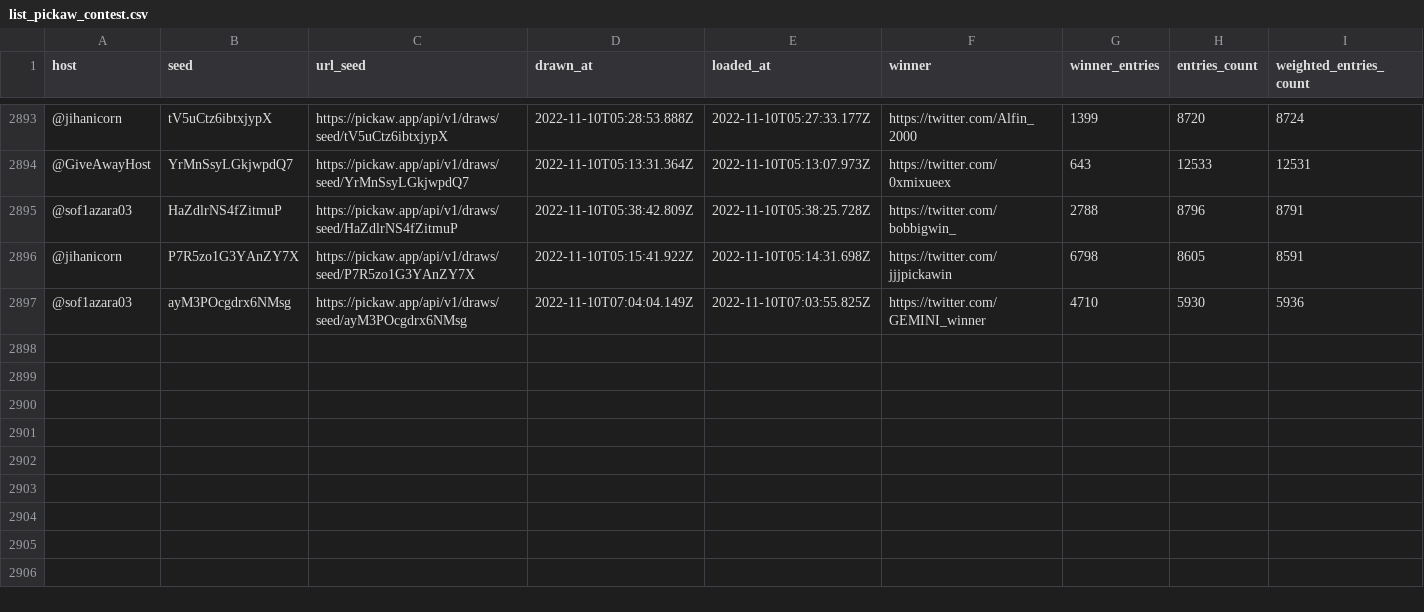
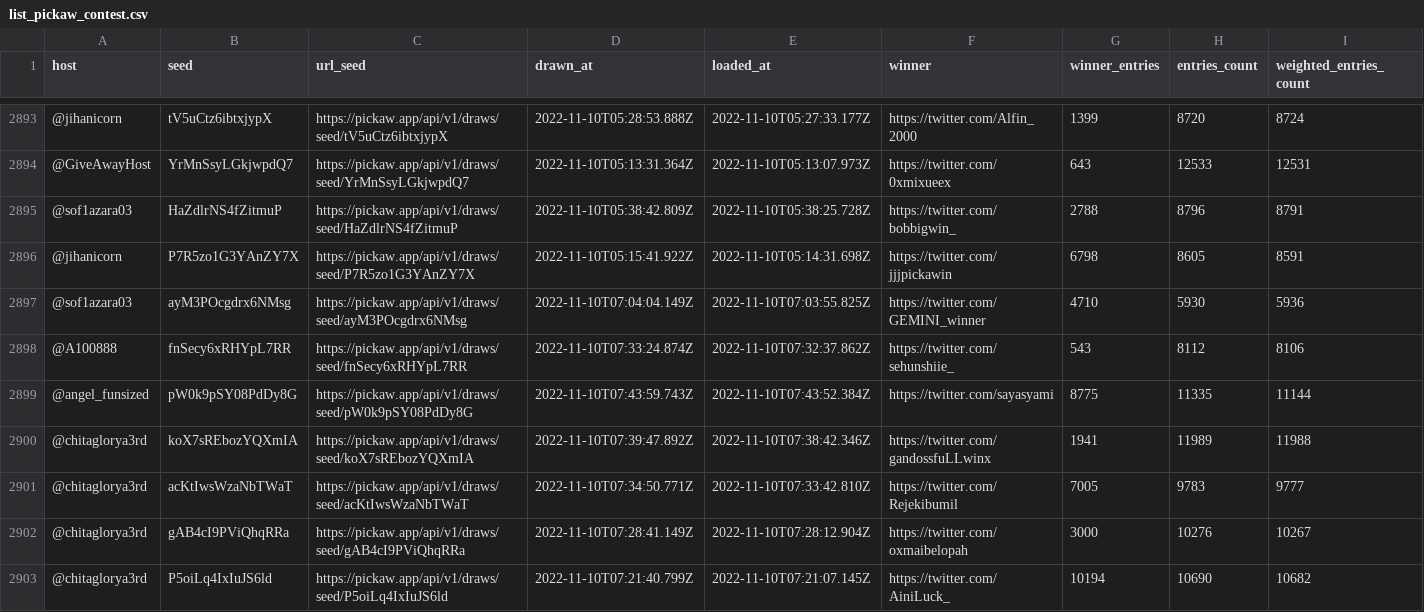
Before and after one commit to ilham-mukti/pickaw_analysis, a CSV file: list_pickaw_contest.csv, drawn as a sheet; only a part is shown, gaps mark what is left out; rows hold the shown columns only; the diff names each change by its address in the sheet, - before the commit and + after, or states it on an @@ line.

```diff
--- a/list_pickaw_contest.csv
+++ b/list_pickaw_contest.csv
+row 2898: @A100888 | fnSecy6xRHYpL7RR | https://pickaw.app/api/v1/draws/seed/fnSecy6xRHYpL7RR | 2022-11-10T07:33:24.874Z | 2022-11-10T07:32:37.862Z | https://twitter.com/sehunshiie_ | 543 | 8112 | 8106
+row 2899: @angel_funsized | pW0k9pSY08PdDy8G | https://pickaw.app/api/v1/draws/seed/pW0k9pSY08PdDy8G | 2022-11-10T07:43:59.743Z | 2022-11-10T07:43:52.384Z | https://twitter.com/sayasyami | 8775 | 11335 | 11144
+row 2900: @chitaglorya3rd | koX7sREbozYQXmIA | https://pickaw.app/api/v1/draws/seed/koX7sREbozYQXmIA | 2022-11-10T07:39:47.892Z | 2022-11-10T07:38:42.346Z | https://twitter.com/gandossfuLLwinx | 1941 | 11989 | 11988
+row 2901: @chitaglorya3rd | acKtIwsWzaNbTWaT | https://pickaw.app/api/v1/draws/seed/acKtIwsWzaNbTWaT | 2022-11-10T07:34:50.771Z | 2022-11-10T07:33:42.810Z | https://twitter.com/Rejekibumil | 7005 | 9783 | 9777
+row 2902: @chitaglorya3rd | gAB4cI9PViQhqRRa | https://pickaw.app/api/v1/draws/seed/gAB4cI9PViQhqRRa | 2022-11-10T07:28:41.149Z | 2022-11-10T07:28:12.904Z | https://twitter.com/oxmaibelopah | 3000 | 10276 | 10267
+row 2903: @chitaglorya3rd | P5oiLq4IxIuJS6ld | https://pickaw.app/api/v1/draws/seed/P5oiLq4IxIuJS6ld | 2022-11-10T07:21:40.799Z | 2022-11-10T07:21:07.145Z | https://twitter.com/AiniLuck_ | 10194 | 10690 | 10682
```
Also changed, not shown: 2 other files.
